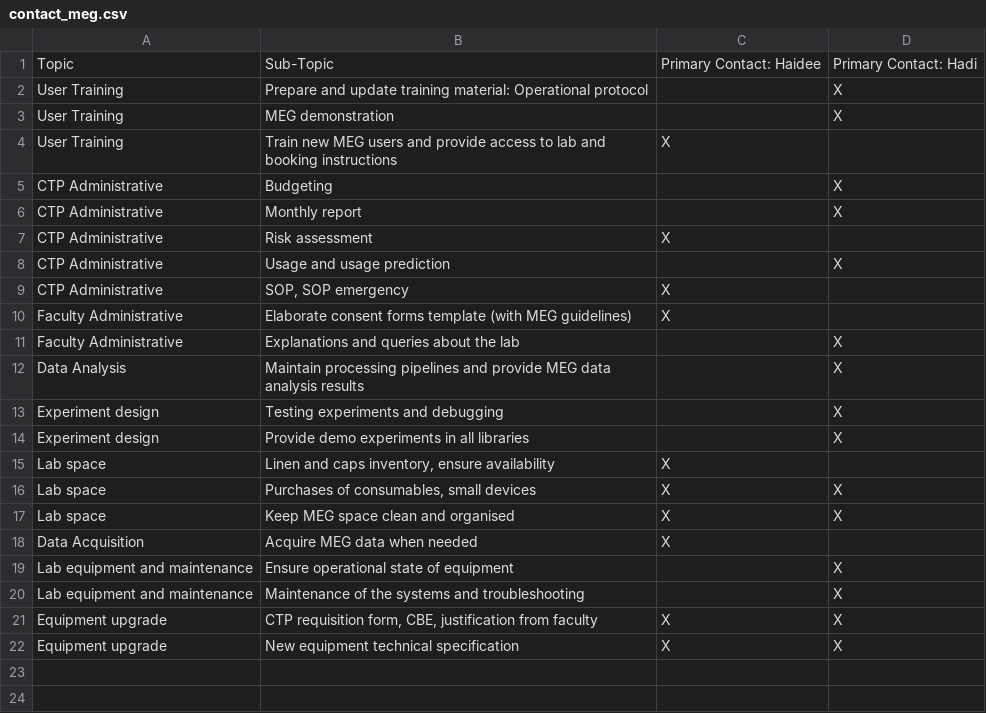
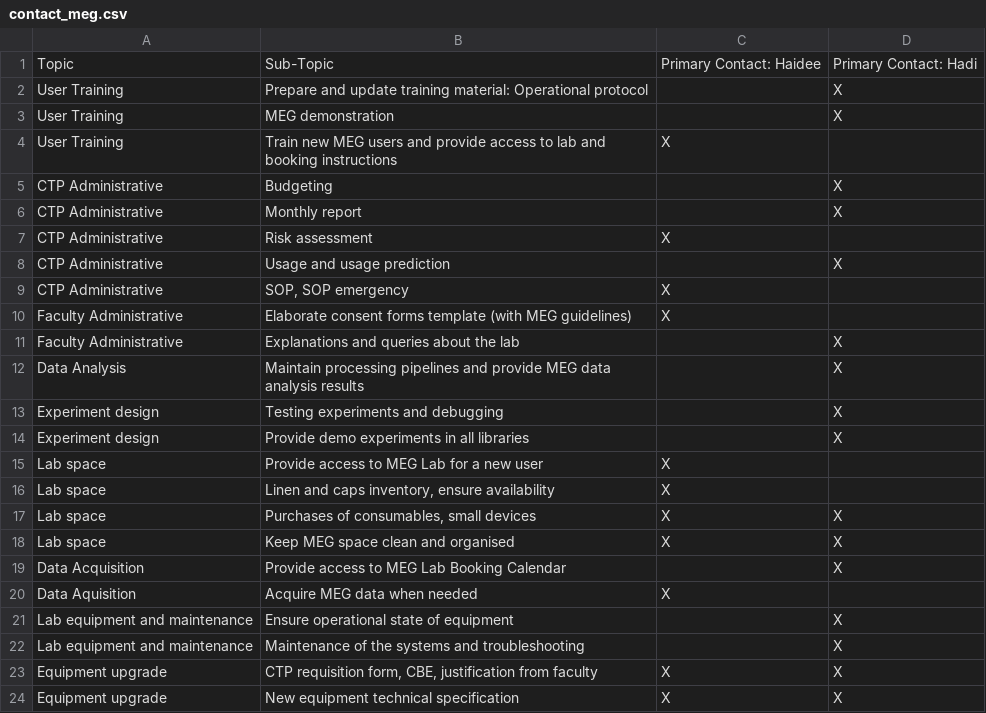
Before and after one commit to borderyz/neurowaves-lab-documentation, a CSV file: docs/source/1-systems/contact_meg.csv, drawn as a sheet.

Commit message:
Add booking calender and lab access

```diff
--- a/docs/source/1-systems/contact_meg.csv
+++ b/docs/source/1-systems/contact_meg.csv
@@ -14,2 +14,3 @@ Experiment design,Testing experiments and debugging,,X
 Experiment design,Provide demo experiments in all libraries,,X
+Lab space,Provide access to MEG Lab for a new user,X,
 Lab space,"Linen and caps inventory, ensure availability",X,
@@ -17,3 +18,4 @@ Lab space,"Purchases of consumables, small devices",X,X
 Lab space,Keep MEG space clean and organised,X,X
-Data Acquisition,Acquire MEG data when needed,X,
+Data Acquisition,Provide access to MEG Lab Booking Calendar,,X
+Data Aquisition,Acquire MEG data when needed,X,
 Lab equipment and maintenance,Ensure operational state of equipment,,X
```
